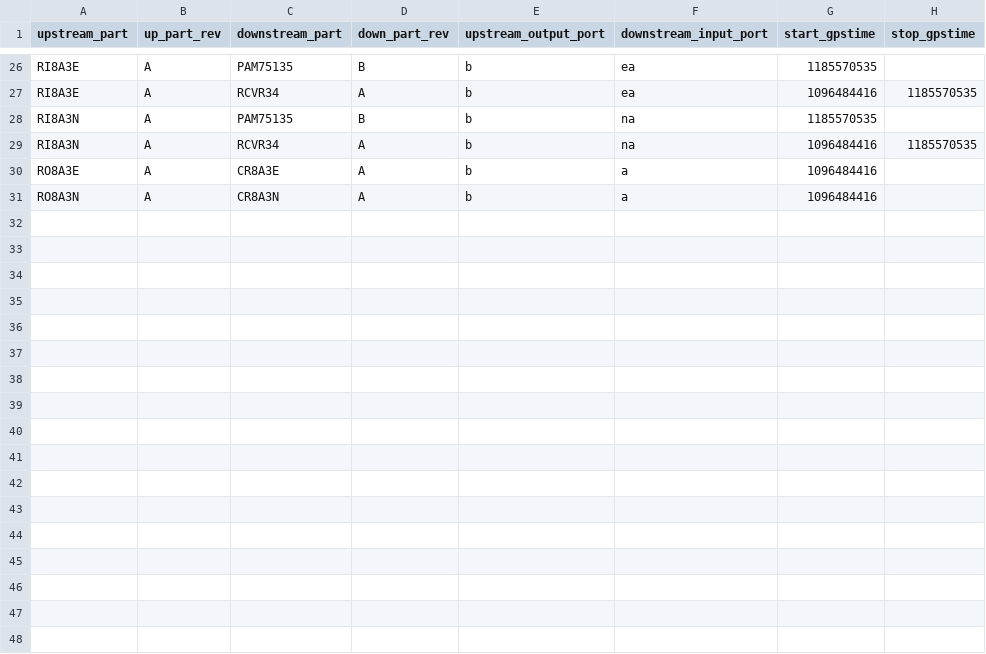
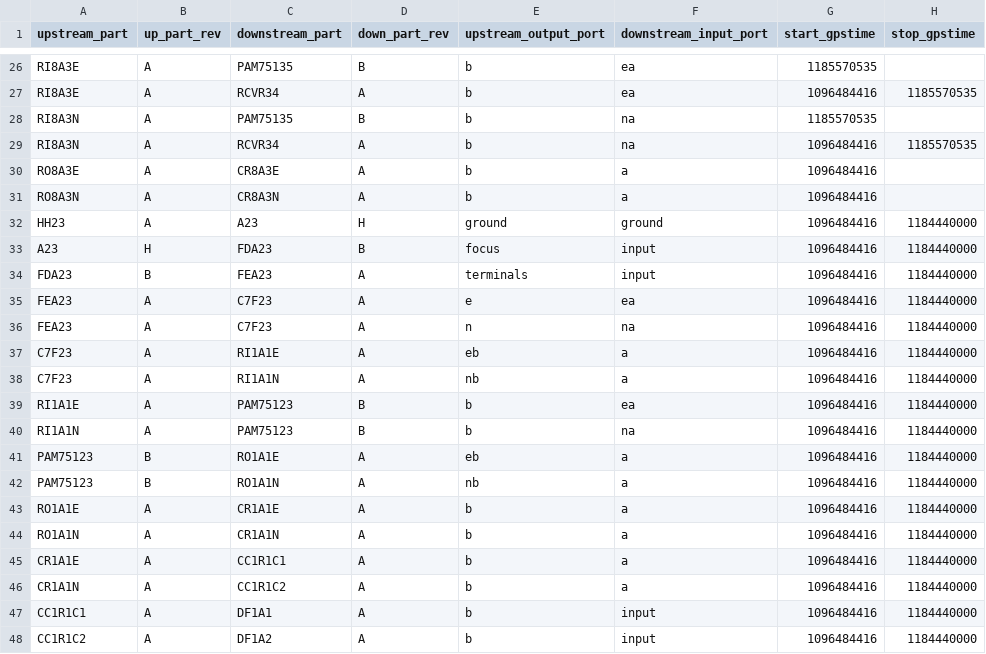
Before and after one commit to HERA-Team/hera_mc, a CSV file: hera_mc/data/test_data/initialization_data_connections.csv, drawn as a sheet; only a part is shown, gaps mark what is left out.

```diff
--- a/hera_mc/data/test_data/initialization_data_connections.csv
+++ b/hera_mc/data/test_data/initialization_data_connections.csv
@@ -31 +31,18 @@ RO8A3E,A,CR8A3E,A,b,a,1096484416,
 RO8A3N,A,CR8A3N,A,b,a,1096484416,
+HH23,A,A23,H,ground,ground,1096484416,1184440000
+A23,H,FDA23,B,focus,input,1096484416,1184440000
+FDA23,B,FEA23,A,terminals,input,1096484416,1184440000
+FEA23,A,C7F23,A,e,ea,1096484416,1184440000
+FEA23,A,C7F23,A,n,na,1096484416,1184440000
+C7F23,A,RI1A1E,A,eb,a,1096484416,1184440000
+C7F23,A,RI1A1N,A,nb,a,1096484416,1184440000
+RI1A1E,A,PAM75123,B,b,ea,1096484416,1184440000
+RI1A1N,A,PAM75123,B,b,na,1096484416,1184440000
+PAM75123,B,RO1A1E,A,eb,a,1096484416,1184440000
+PAM75123,B,RO1A1N,A,nb,a,1096484416,1184440000
+RO1A1E,A,CR1A1E,A,b,a,1096484416,1184440000
+RO1A1N,A,CR1A1N,A,b,a,1096484416,1184440000
+CR1A1E,A,CC1R1C1,A,b,a,1096484416,1184440000
+CR1A1N,A,CC1R1C2,A,b,a,1096484416,1184440000
+CC1R1C1,A,DF1A1,A,b,input,1096484416,1184440000
+CC1R1C2,A,DF1A2,A,b,input,1096484416,1184440000
```
Also changed, not shown: hera_mc/data/test_data/initialization_data_parts_paper.csv, 1 other file.
